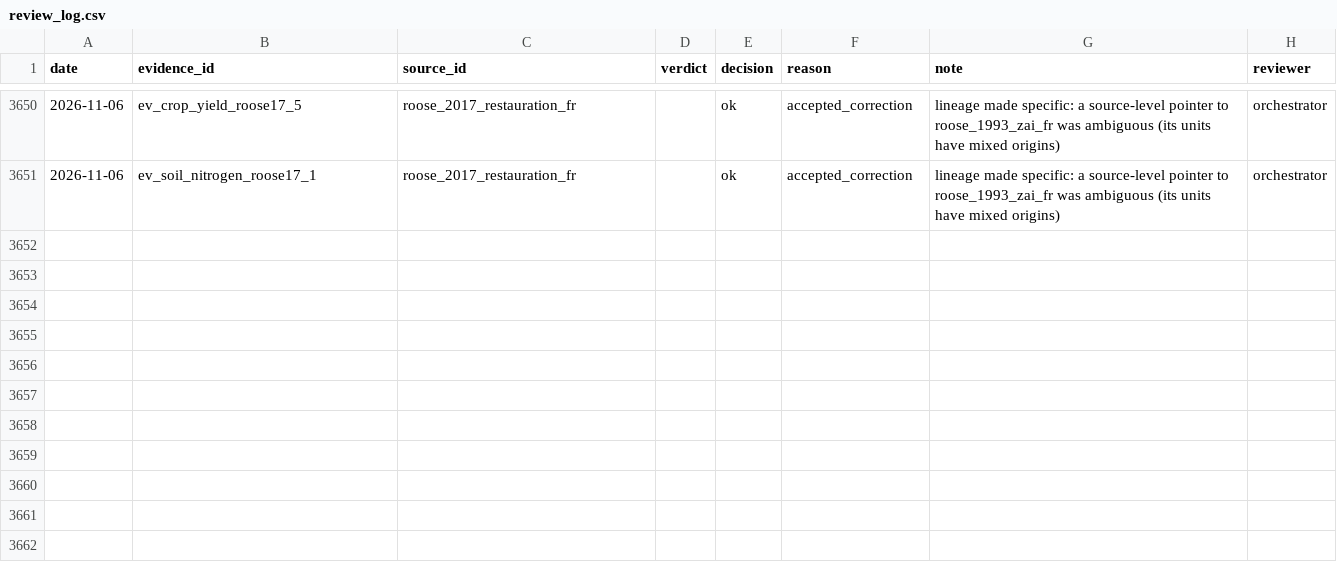
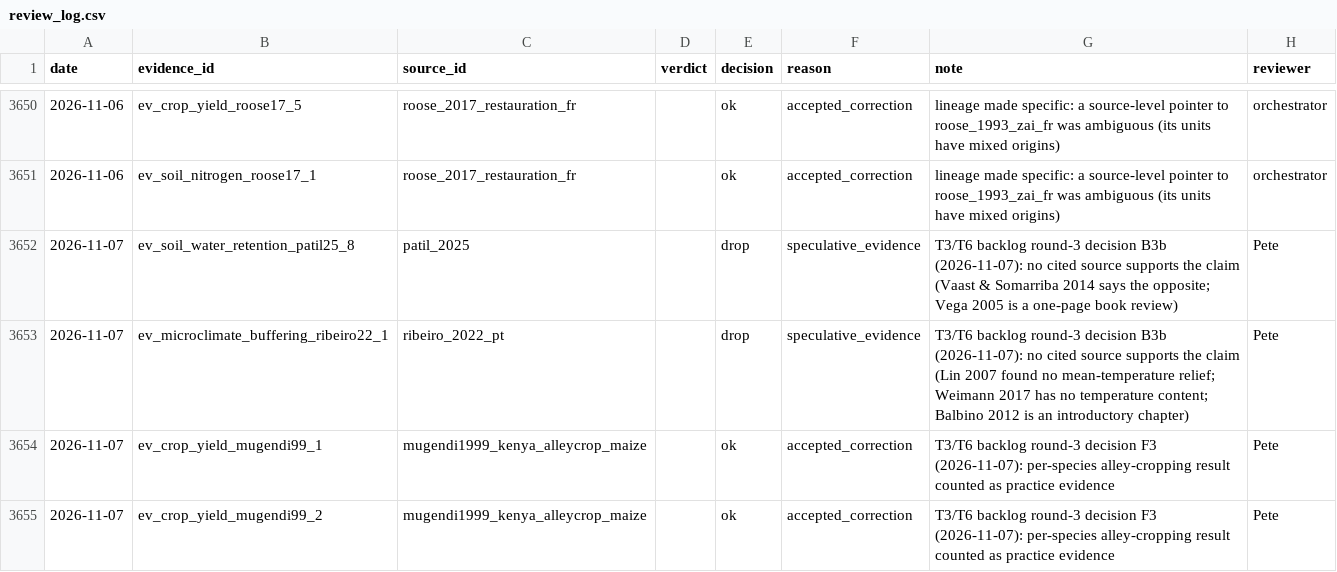
Before and after one commit to CIAT/nbs_ruralscan, a CSV file: pipeline/metrics/review_log.csv, drawn as a sheet; only a part is shown, gaps mark what is left out; the diff names each change by its address in the sheet, - before the commit and + after, or states it on an @@ line.

Commit message:
feat(ingest): OCR adapter for scanned PDFs (decision F1); round-3 register decisions (B3b, F3, E3)

```diff
--- a/pipeline/metrics/review_log.csv
+++ b/pipeline/metrics/review_log.csv
+row 3652: 2026-11-07 | ev_soil_water_retention_patil25_8 | patil_2025 |  | drop | speculative_evidence | T3/T6 backlog round-3 decision B3b (2026-11-07): no cited source supports the claim (Vaast & Somarriba 2014 says the opposite; Vega 2005 is a one-page book review) | Pete
+row 3653: 2026-11-07 | ev_microclimate_buffering_ribeiro22_1 | ribeiro_2022_pt |  | drop | speculative_evidence | T3/T6 backlog round-3 decision B3b (2026-11-07): no cited source supports the claim (Lin 2007 found no mean-temperature relief; Weimann 2017 has no temperature content; Balbino 2012 is an introductory chapter) | Pete
+row 3654: 2026-11-07 | ev_crop_yield_mugendi99_1 | mugendi1999_kenya_alleycrop_maize |  | ok | accepted_correction | T3/T6 backlog round-3 decision F3 (2026-11-07): per-species alley-cropping result counted as practice evidence | Pete
+row 3655: 2026-11-07 | ev_crop_yield_mugendi99_2 | mugendi1999_kenya_alleycrop_maize |  | ok | accepted_correction | T3/T6 backlog round-3 decision F3 (2026-11-07): per-species alley-cropping result counted as practice evidence | Pete
```
Also changed, not shown: 5 other files.
